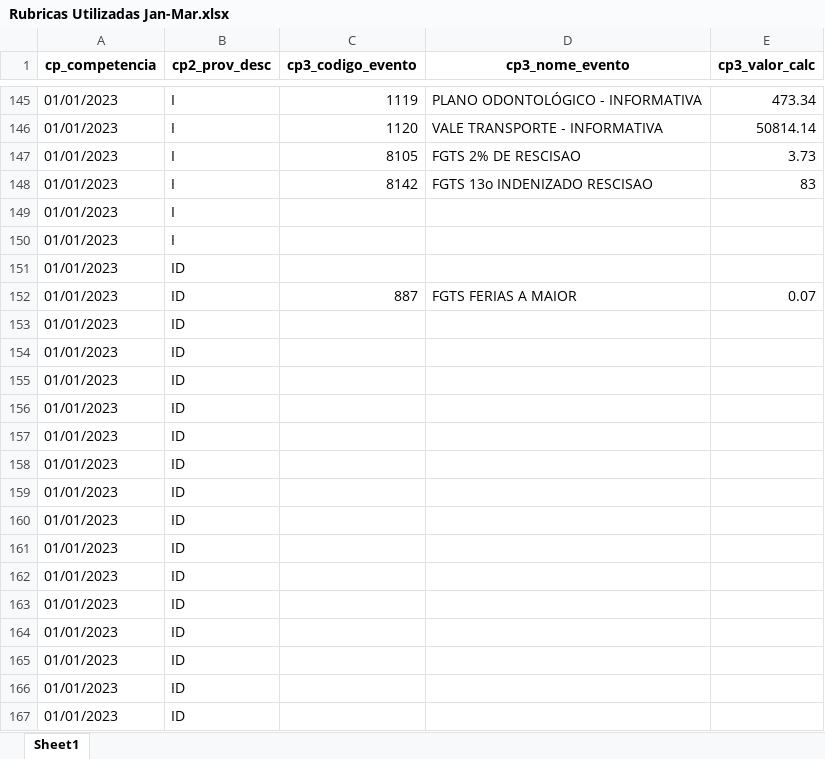
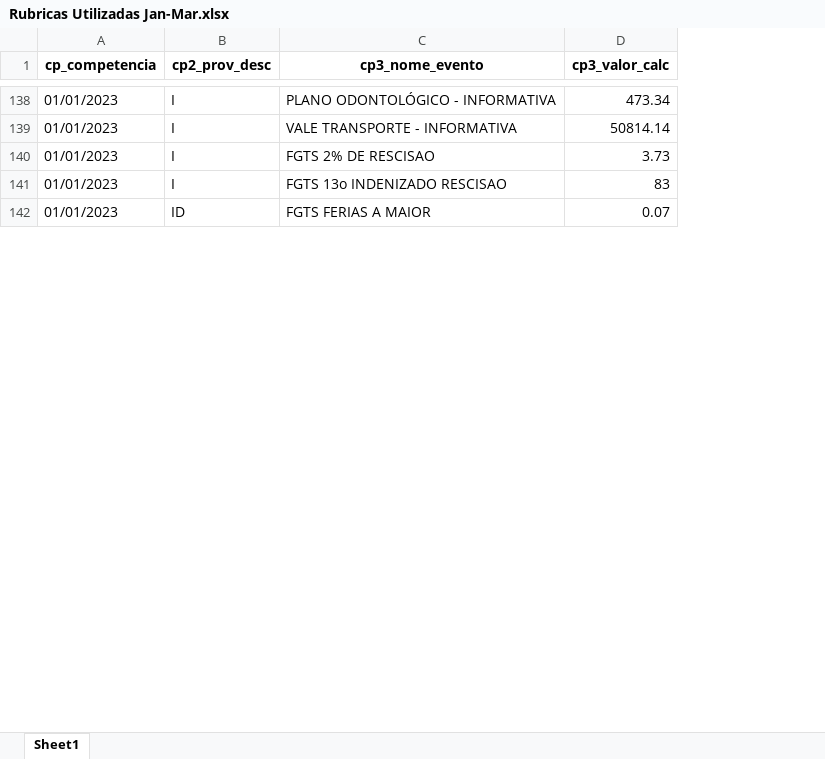
Before and after one commit to controladoria-para-voce/ApresentacaoH2F, an Excel workbook: Rubricas Utilizadas Jan-Mar.xlsx, sheet Sheet1, drawn as a sheet; only a part is shown, gaps mark what is left out; values as stored, in another font and other column widths than the file's, no borders; the diff covers the shown part only; the diff names each change by its address in the sheet, - before the commit and + after, or states it on an @@ line.

```diff
--- a/Rubricas Utilizadas Jan-Mar.xlsx (sheet Sheet1)
+++ b/Rubricas Utilizadas Jan-Mar.xlsx (sheet Sheet1)
-column C (cp3_codigo_evento), rows 145-148: 1119 | 1120 | 8105 | 8142; row 152: 887
-row 149: 01/01/2023 | I
-row 150: 01/01/2023 | I
-row 151: 01/01/2023 | ID
-row 153: 01/01/2023 | ID
-row 154: 01/01/2023 | ID
-row 155: 01/01/2023 | ID
-row 156: 01/01/2023 | ID
-row 157: 01/01/2023 | ID
-row 158: 01/01/2023 | ID
-row 159: 01/01/2023 | ID
-row 160: 01/01/2023 | ID
-row 161: 01/01/2023 | ID
-row 162: 01/01/2023 | ID
-row 163: 01/01/2023 | ID
-row 164: 01/01/2023 | ID
-row 165: 01/01/2023 | ID
-row 166: 01/01/2023 | ID
-row 167: 01/01/2023 | ID
```
Also changed, not shown: 164 removed rows elsewhere in this sheet, 3 other files.
